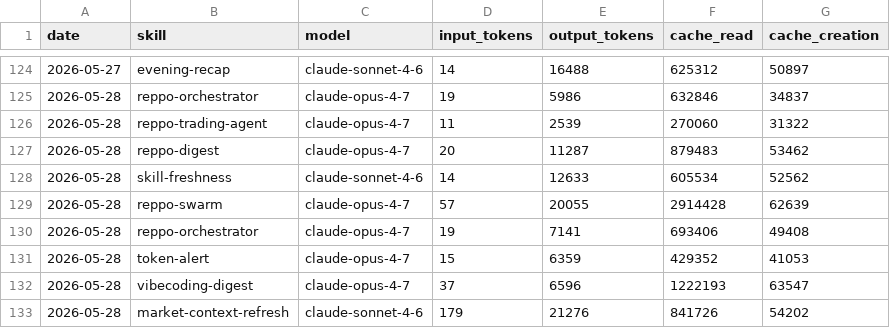
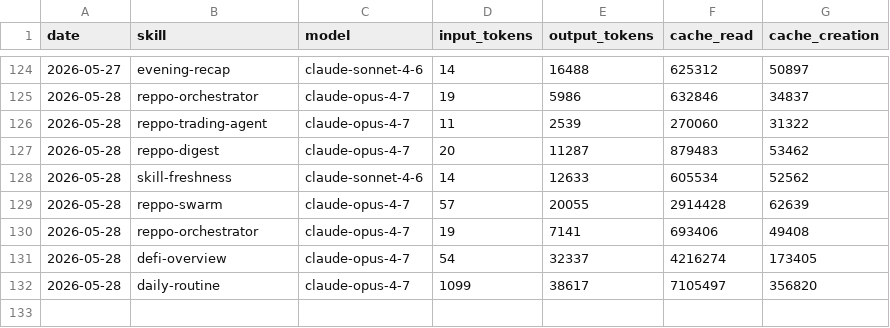
Before and after one commit to anajuliabit/aeon, a CSV file: memory/token-usage.csv, drawn as a sheet; only a part is shown, gaps mark what is left out.

Commit message:
chore(daily-routine): auto-commit 2026-05-28

```diff
--- a/memory/token-usage.csv
+++ b/memory/token-usage.csv
@@ -130,4 +130,3 @@ date,skill,model,input_tokens,output_tokens,cache_read,cache_creation
 2026-05-28,reppo-orchestrator,claude-opus-4-7,19,7141,693406,49408
-2026-05-28,token-alert,claude-opus-4-7,15,6359,429352,41053
-2026-05-28,vibecoding-digest,claude-opus-4-7,37,6596,1222193,63547
-2026-05-28,market-context-refresh,claude-sonnet-4-6,179,21276,841726,54202
+2026-05-28,defi-overview,claude-opus-4-7,54,32337,4216274,173405
+2026-05-28,daily-routine,claude-opus-4-7,1099,38617,7105497,356820
```
Also changed, not shown: 22 other files.
